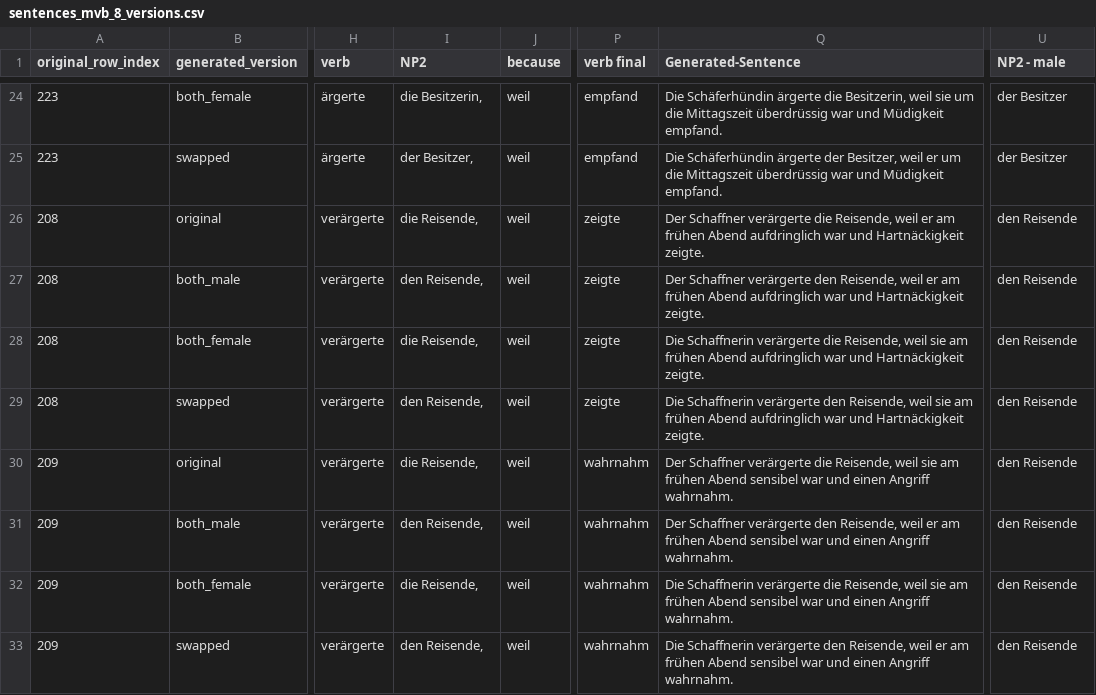
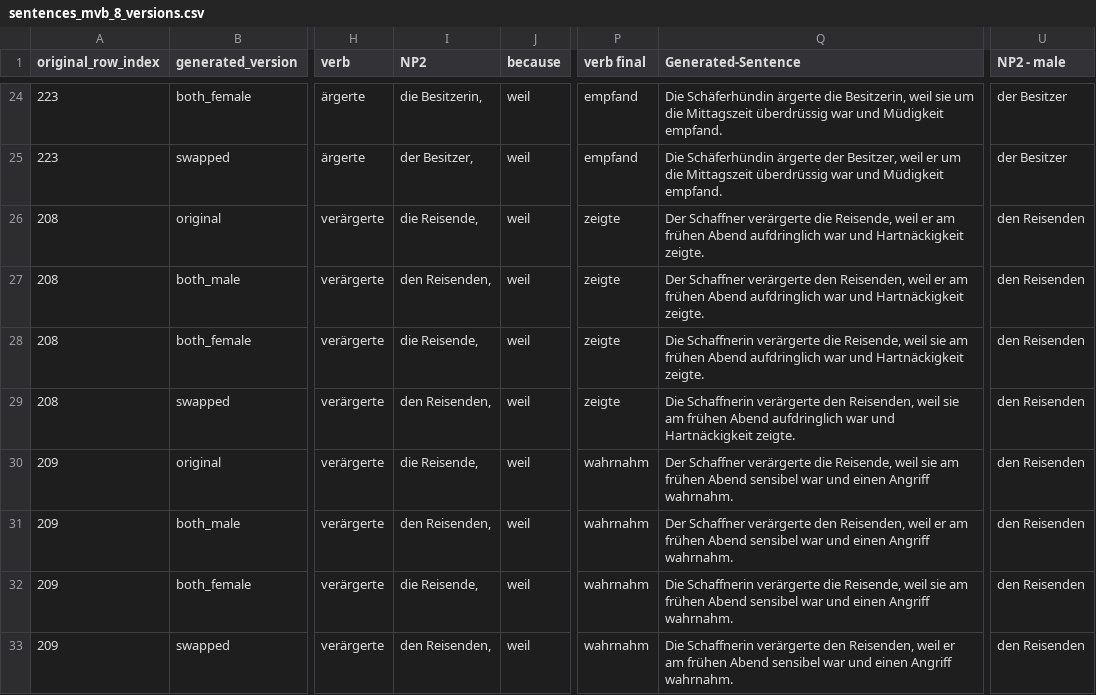
Before and after one commit to pragmatic-inference/spr_norming_until_adj, a CSV file: chunk_includes/sentences_mvb_8_versions.csv, drawn as a sheet; only a part is shown, gaps mark what is left out; the diff covers the shown part only; the diff names each change by its address in the sheet, - before the commit and + after, or states it on an @@ line.

Commit message:
fix typos

```diff
--- a/chunk_includes/sentences_mvb_8_versions.csv
+++ b/chunk_includes/sentences_mvb_8_versions.csv
-U26:U33 (NP2 - male): den Reisende
+U26:U33 (NP2 - male): den Reisenden
-I27 (NP2): den Reisende,
+I27 (NP2): den Reisenden,
-Q27 (Generated-Sentence): …verärgerte den Reisende, weil er…
+Q27 (Generated-Sentence): …verärgerte den Reisenden, weil er…
-I29 (NP2): den Reisende,
+I29 (NP2): den Reisenden,
-Q29 (Generated-Sentence): …verärgerte den Reisende, weil sie…
+Q29 (Generated-Sentence): …verärgerte den Reisenden, weil sie…
-I31 (NP2): den Reisende,
+I31 (NP2): den Reisenden,
-Q31 (Generated-Sentence): …verärgerte den Reisende, weil er…
+Q31 (Generated-Sentence): …verärgerte den Reisenden, weil er…
-I33 (NP2): den Reisende,
+I33 (NP2): den Reisenden,
-Q33 (Generated-Sentence): …verärgerte den Reisende, weil er…
+Q33 (Generated-Sentence): …verärgerte den Reisenden, weil er…
```
Also changed, not shown: 144 edited cells elsewhere in this file, 1 other file.
